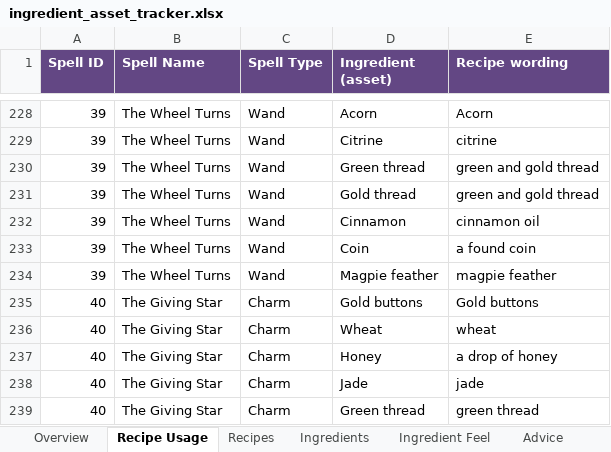
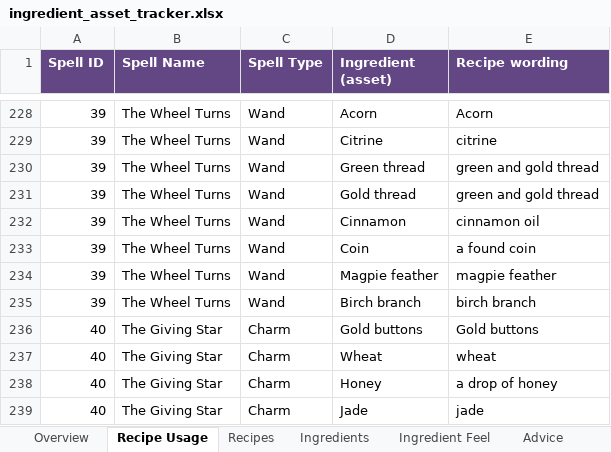
Before and after one commit to you36911-lab/The-Loveborne-Witchs-Emporium, an Excel workbook: ingredient_asset_tracker.xlsx, sheet Recipe Usage, drawn as a sheet; only a part is shown, gaps mark what is left out; the shorter side is filled out with more unchanged rows; values as stored, in another font and other column widths than the file's, no borders; the diff names each change by its address in the sheet, - before the commit and + after, or states it on an @@ line.

```diff
--- a/ingredient_asset_tracker.xlsx (sheet Recipe Usage)
+++ b/ingredient_asset_tracker.xlsx (sheet Recipe Usage)
+row 235: 39 | The Wheel Turns | Wand | Birch branch | birch branch
```
Also changed, not shown: sheet Ingredients, sheet Walk-in Plan, 3 other files.
